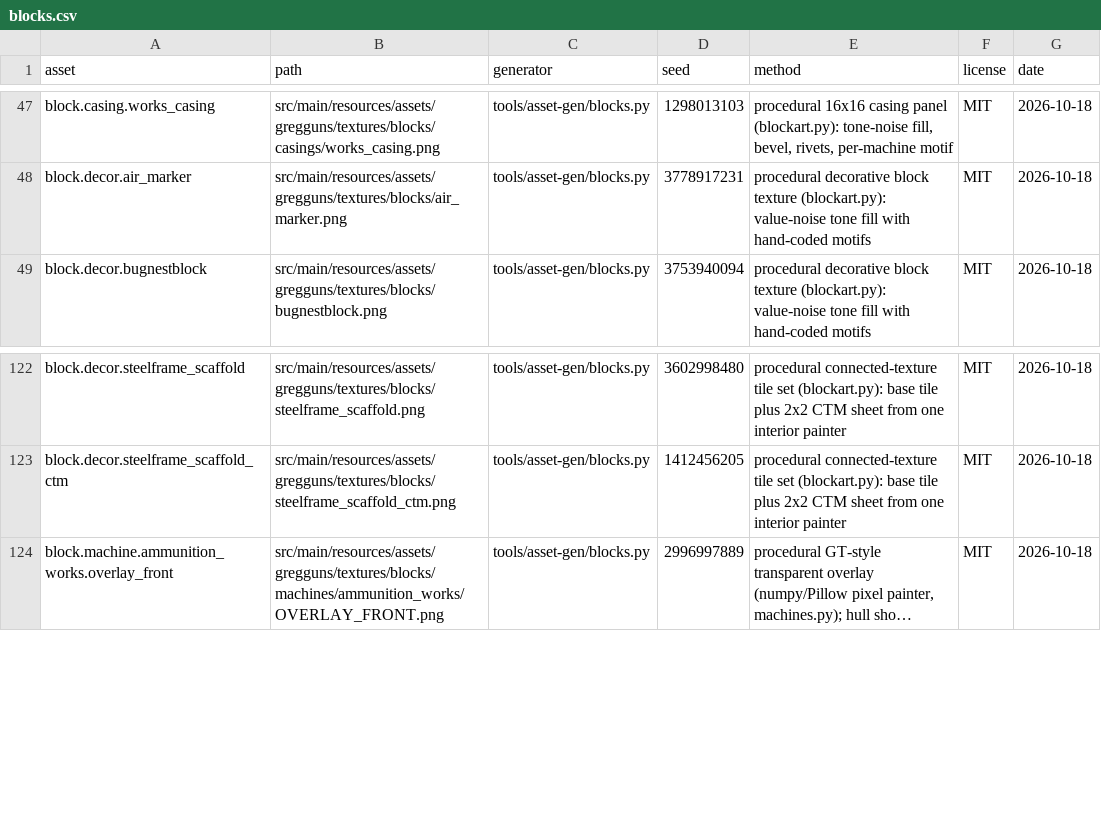
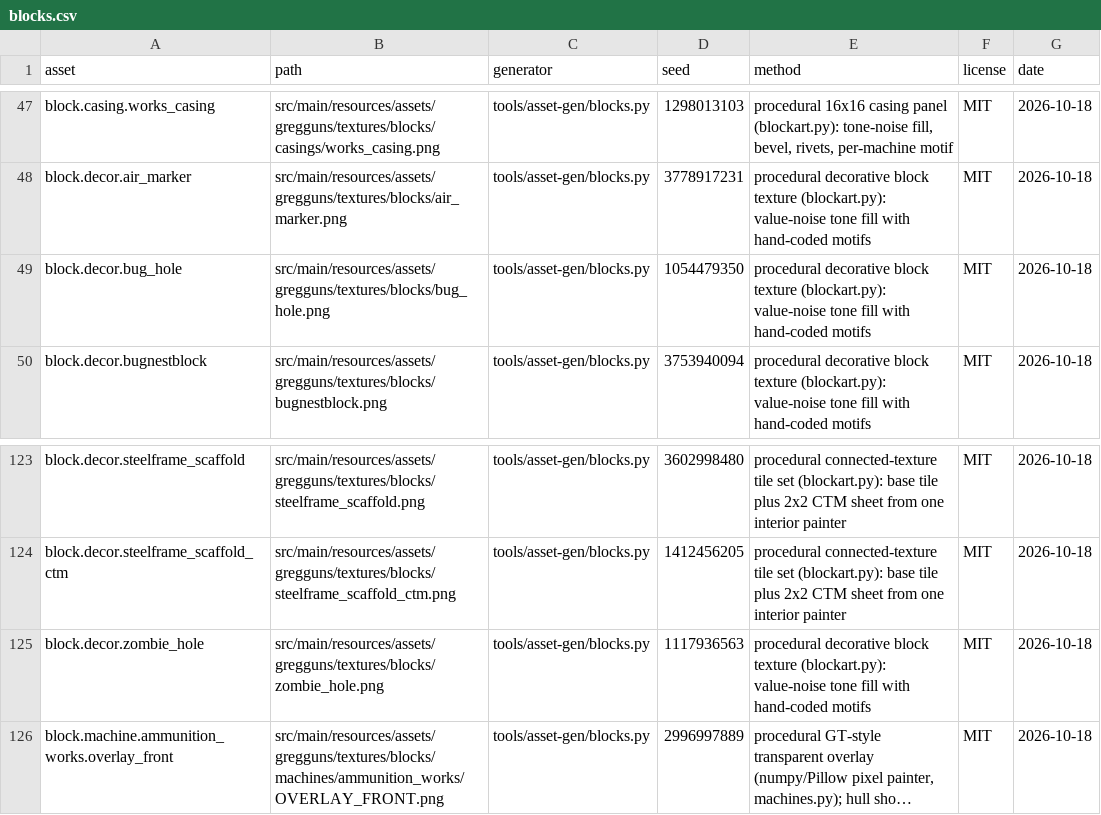
Before and after one commit to Tuxprogrammer/GregGuns, a CSV file: tools/asset-gen/credits/blocks.csv, drawn as a sheet; only a part is shown, gaps mark what is left out; long unchanged cells end in …; the diff names each change by its address in the sheet, - before the commit and + after, or states it on an @@ line.

```diff
--- a/tools/asset-gen/credits/blocks.csv
+++ b/tools/asset-gen/credits/blocks.csv
+row 49: block.decor.bug_hole | src/main/resources/assets/gregguns/textures/blocks/bug_hole.png | tools/asset-gen/blocks.py | 1054479350 | procedural decorative block texture (blockart.py): value-noise tone fill with hand-coded motifs | MIT | 2026-10-18
+row 125: block.decor.zombie_hole | src/main/resources/assets/gregguns/textures/blocks/zombie_hole.png | tools/asset-gen/blocks.py | 1117936563 | procedural decorative block texture (blockart.py): value-noise tone fill with hand-coded motifs | MIT | 2026-10-18
```
Also changed, not shown: 20 other files.
